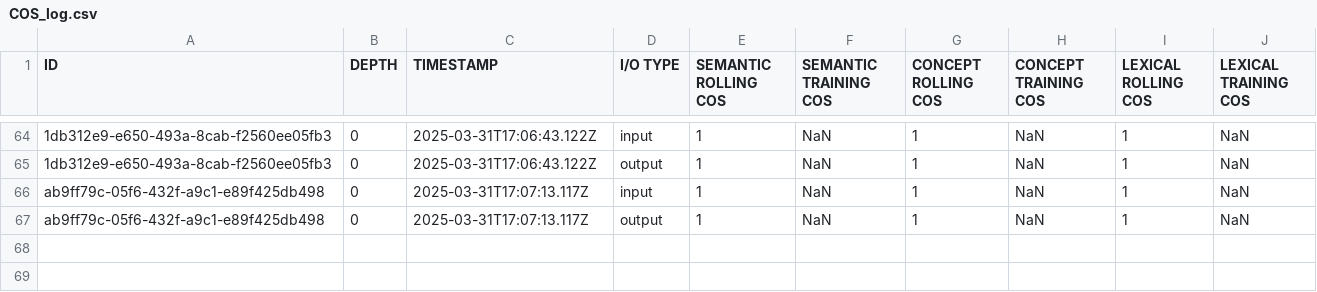
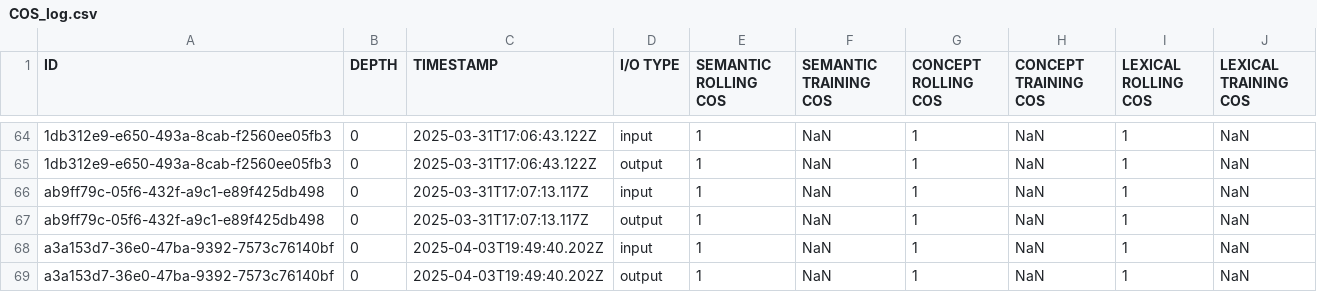
Before and after one commit to oslabs-beta/tkyo-drift, a CSV file: tkyo-drift/data/COS_log.csv, drawn as a sheet; only a part is shown, gaps mark what is left out; the diff names each change by its address in the sheet, - before the commit and + after, or states it on an @@ line.

```diff
--- a/tkyo-drift/data/COS_log.csv
+++ b/tkyo-drift/data/COS_log.csv
+row 68: a3a153d7-36e0-47ba-9392-7573c76140bf | 0 | 2025-04-03T19:49:40.202Z | input | 1 | NaN | 1 | NaN | 1 | NaN
+row 69: a3a153d7-36e0-47ba-9392-7573c76140bf | 0 | 2025-04-03T19:49:40.202Z | output | 1 | NaN | 1 | NaN | 1 | NaN
```
Also changed, not shown: tkyo-drift/data/EUC_log.csv, 14 other files.
